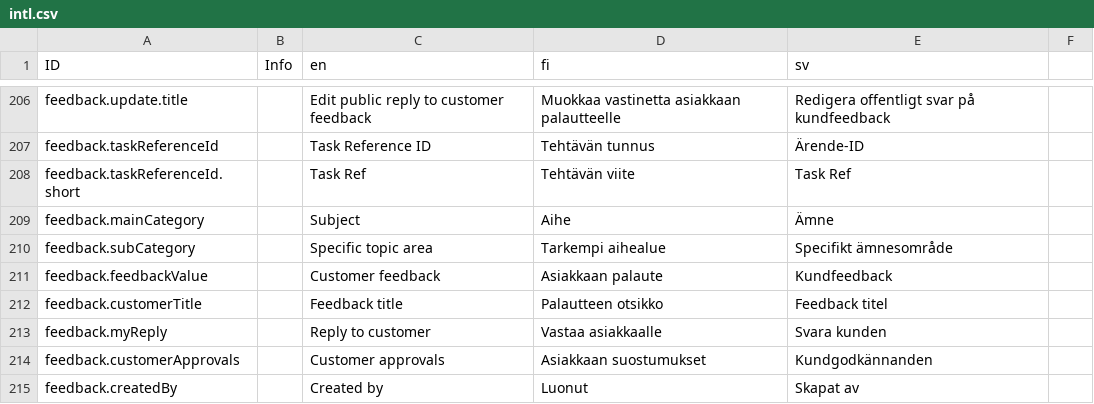
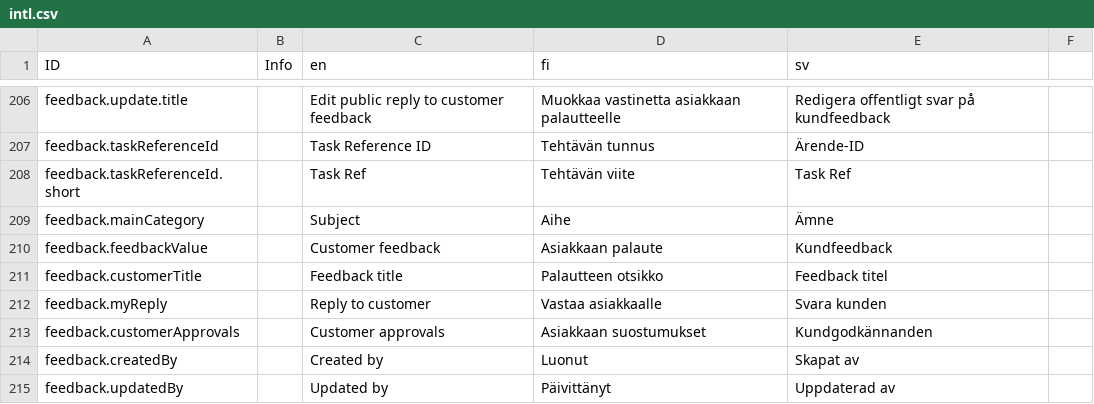
Before and after one commit to digiexpress-io/digiexpress-parent, a CSV file: ts_setup/eveli-ide/intl.csv, drawn as a sheet; only a part is shown, gaps mark what is left out; the shorter side is filled out with more unchanged rows; the diff names each change by its address in the sheet, - before the commit and + after, or states it on an @@ line.

Commit message:
#607 remove feedback subcategory from gamut / eveli ui

```diff
--- a/ts_setup/eveli-ide/intl.csv
+++ b/ts_setup/eveli-ide/intl.csv
-row 210: feedback.subCategory |  | Specific topic area | Tarkempi aihealue | Specifikt ämnesområde
```
Also changed, not shown: 16 other files.
